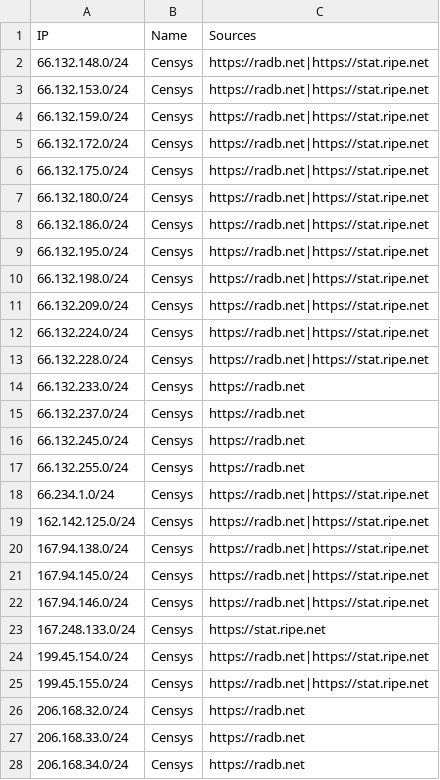
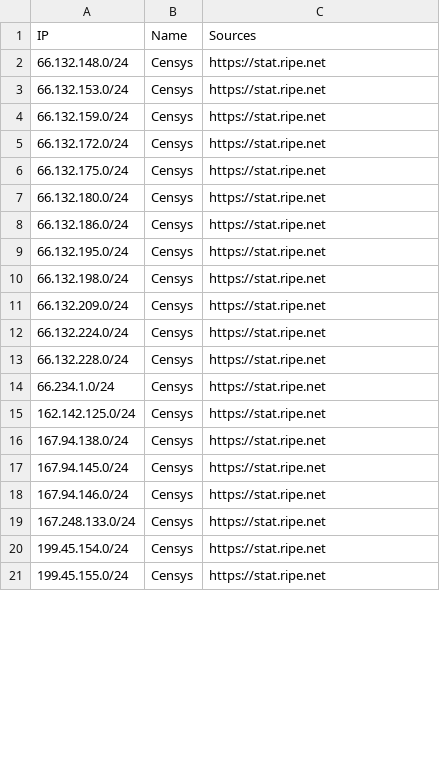
Before and after one commit to sefinek/trusted-ips-whitelist, a CSV file: lists/censys/ips.csv, drawn as a sheet; only a part is shown; the diff covers the shown part only.

```diff
--- a/lists/censys/ips.csv
+++ b/lists/censys/ips.csv
@@ -1,28 +1,21 @@
 IP,Name,Sources
-66.132.148.0/24,Censys,https://radb.net|https://stat.ripe.net
-66.132.153.0/24,Censys,https://radb.net|https://stat.ripe.net
-66.132.159.0/24,Censys,https://radb.net|https://stat.ripe.net
-66.132.172.0/24,Censys,https://radb.net|https://stat.ripe.net
-66.132.175.0/24,Censys,https://radb.net|https://stat.ripe.net
-66.132.180.0/24,Censys,https://radb.net|https://stat.ripe.net
-66.132.186.0/24,Censys,https://radb.net|https://stat.ripe.net
-66.132.195.0/24,Censys,https://radb.net|https://stat.ripe.net
-66.132.198.0/24,Censys,https://radb.net|https://stat.ripe.net
-66.132.209.0/24,Censys,https://radb.net|https://stat.ripe.net
-66.132.224.0/24,Censys,https://radb.net|https://stat.ripe.net
-66.132.228.0/24,Censys,https://radb.net|https://stat.ripe.net
-66.132.233.0/24,Censys,https://radb.net
-66.132.237.0/24,Censys,https://radb.net
-66.132.245.0/24,Censys,https://radb.net
-66.132.255.0/24,Censys,https://radb.net
-66.234.1.0/24,Censys,https://radb.net|https://stat.ripe.net
-162.142.125.0/24,Censys,https://radb.net|https://stat.ripe.net
-167.94.138.0/24,Censys,https://radb.net|https://stat.ripe.net
-167.94.145.0/24,Censys,https://radb.net|https://stat.ripe.net
-167.94.146.0/24,Censys,https://radb.net|https://stat.ripe.net
+66.132.148.0/24,Censys,https://stat.ripe.net
+66.132.153.0/24,Censys,https://stat.ripe.net
+66.132.159.0/24,Censys,https://stat.ripe.net
+66.132.172.0/24,Censys,https://stat.ripe.net
+66.132.175.0/24,Censys,https://stat.ripe.net
+66.132.180.0/24,Censys,https://stat.ripe.net
+66.132.186.0/24,Censys,https://stat.ripe.net
+66.132.195.0/24,Censys,https://stat.ripe.net
+66.132.198.0/24,Censys,https://stat.ripe.net
+66.132.209.0/24,Censys,https://stat.ripe.net
+66.132.224.0/24,Censys,https://stat.ripe.net
+66.132.228.0/24,Censys,https://stat.ripe.net
+66.234.1.0/24,Censys,https://stat.ripe.net
+162.142.125.0/24,Censys,https://stat.ripe.net
+167.94.138.0/24,Censys,https://stat.ripe.net
+167.94.145.0/24,Censys,https://stat.ripe.net
+167.94.146.0/24,Censys,https://stat.ripe.net
 167.248.133.0/24,Censys,https://stat.ripe.net
-199.45.154.0/24,Censys,https://radb.net|https://stat.ripe.net
-199.45.155.0/24,Censys,https://radb.net|https://stat.ripe.net
-206.168.32.0/24,Censys,https://radb.net
-206.168.33.0/24,Censys,https://radb.net
-206.168.34.0/24,Censys,https://radb.net
+199.45.154.0/24,Censys,https://stat.ripe.net
+199.45.155.0/24,Censys,https://stat.ripe.net
```
Also changed, not shown: 2 removed rows and 7 edited cells elsewhere in this file, lists/all-monitoring-ips.csv, lists/webpagetestbot/ips.csv, 13 other files.
